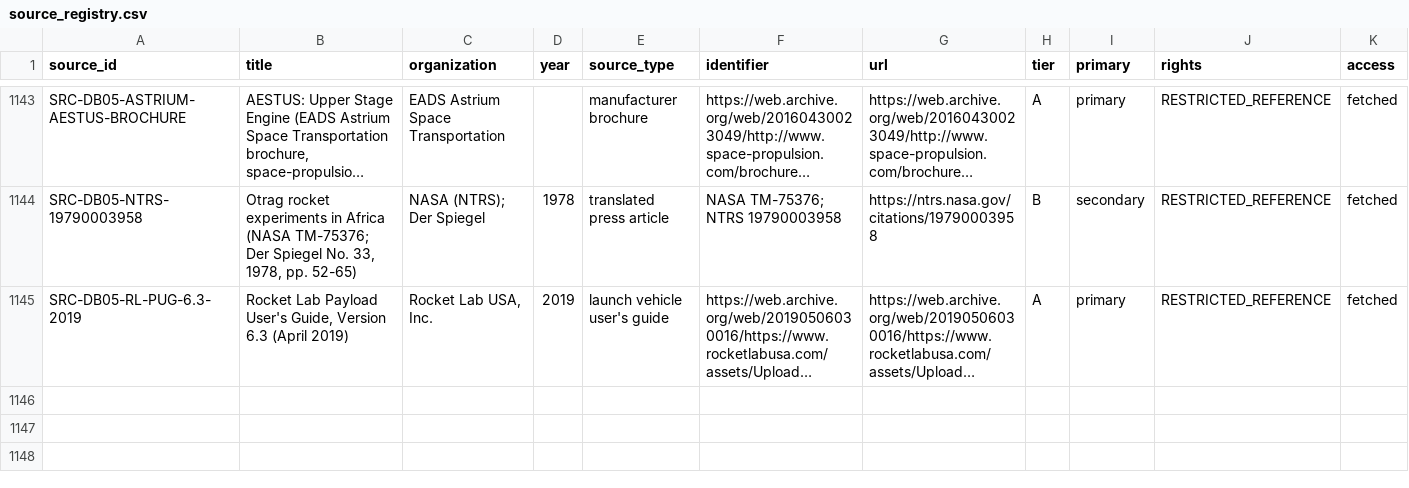
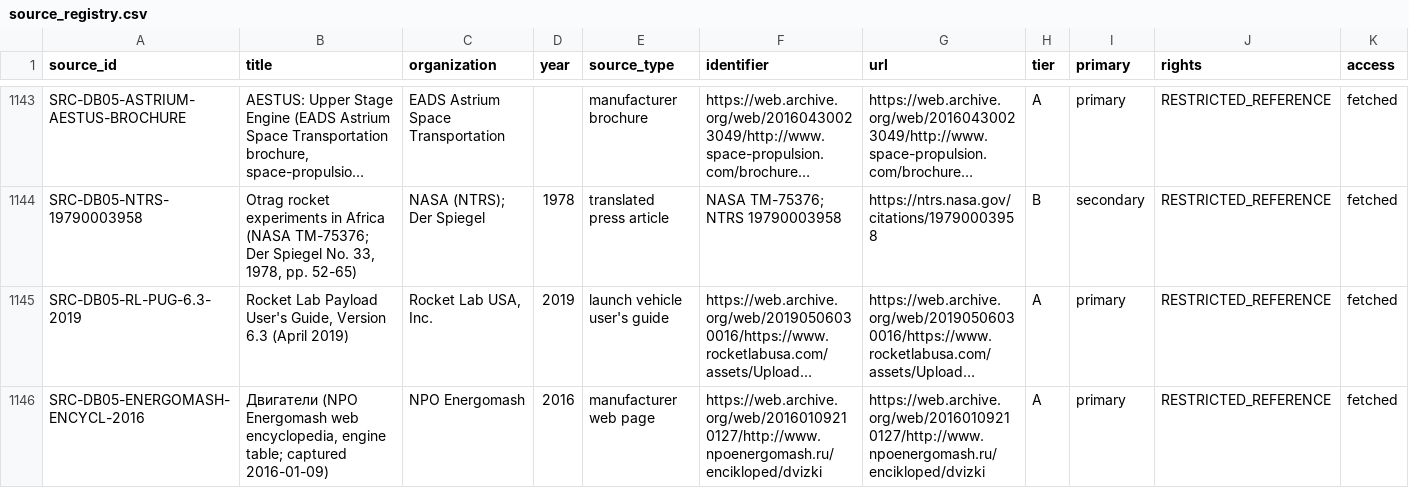
Before and after one commit to halici21/rocketforge, a CSV file: docs/research/engine_database/data/source_registry.csv, drawn as a sheet; only a part is shown, gaps mark what is left out; long unchanged cells end in …; rows hold the shown columns only; the diff names each change by its address in the sheet, - before the commit and + after, or states it on an @@ line.

```diff
--- a/docs/research/engine_database/data/source_registry.csv
+++ b/docs/research/engine_database/data/source_registry.csv
+row 1146: SRC-DB05-ENERGOMASH-ENCYCL-2016 | Двигатели (NPO Energomash web encyclopedia, engine table; captured 2016-01-09) | NPO Energomash | 2016 | manufacturer web page | https://web.archive.org/web/20160109210127/http://www.npoenergomash.ru/encikloped/dvizki | https://web.archive.org/web/20160109210127/http://www.npoenergomash.ru/encikloped/dvizki | A | primary | RESTRICTED_REFERENCE | fetched
```
Also changed, not shown: 8 other files.
